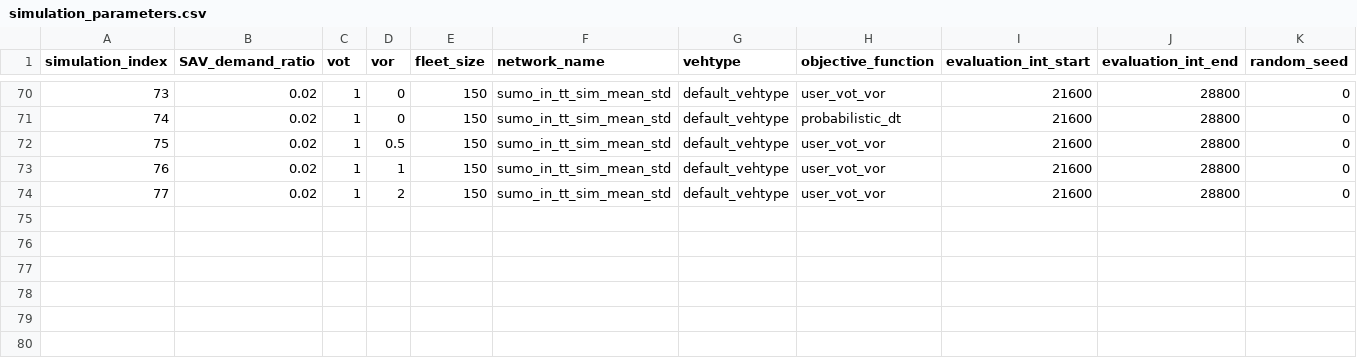
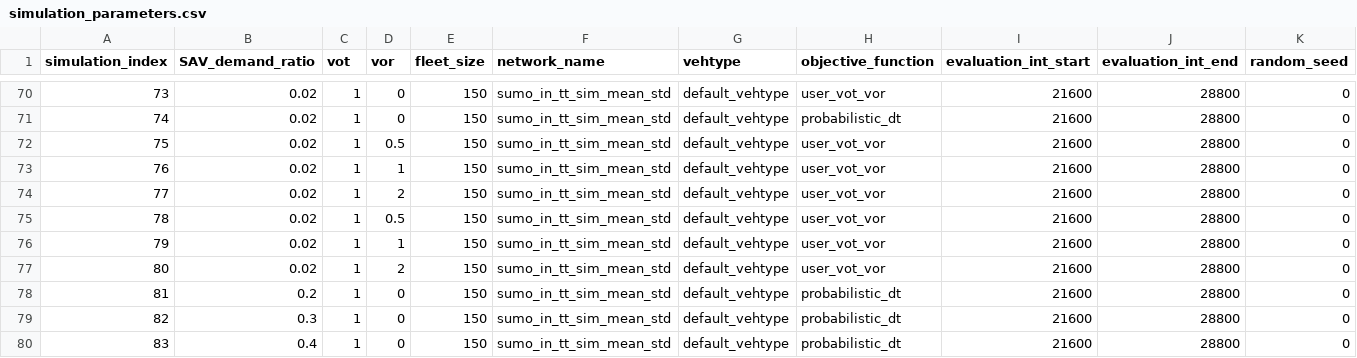
Before and after one commit to JoelBrodersen/FleetPy, a CSV file: studies/fleetpy_sumo_coupling_in/simulation_parameters.csv, drawn as a sheet; only a part is shown, gaps mark what is left out; rows hold the shown columns only; the diff names each change by its address in the sheet, - before the commit and + after, or states it on an @@ line.

Commit message:
Update simulation_parameters.csv

```diff
--- a/studies/fleetpy_sumo_coupling_in/simulation_parameters.csv
+++ b/studies/fleetpy_sumo_coupling_in/simulation_parameters.csv
+row 75: 78 | 0.02 | 1 | 0.5 | 150 | sumo_in_tt_sim_mean_std | default_vehtype | user_vot_vor | 21600 | 28800 | 0
+row 76: 79 | 0.02 | 1 | 1 | 150 | sumo_in_tt_sim_mean_std | default_vehtype | user_vot_vor | 21600 | 28800 | 0
+row 77: 80 | 0.02 | 1 | 2 | 150 | sumo_in_tt_sim_mean_std | default_vehtype | user_vot_vor | 21600 | 28800 | 0
+row 78: 81 | 0.2 | 1 | 0 | 150 | sumo_in_tt_sim_mean_std | default_vehtype | probabilistic_dt | 21600 | 28800 | 0
+row 79: 82 | 0.3 | 1 | 0 | 150 | sumo_in_tt_sim_mean_std | default_vehtype | probabilistic_dt | 21600 | 28800 | 0
+row 80: 83 | 0.4 | 1 | 0 | 150 | sumo_in_tt_sim_mean_std | default_vehtype | probabilistic_dt | 21600 | 28800 | 0
```
